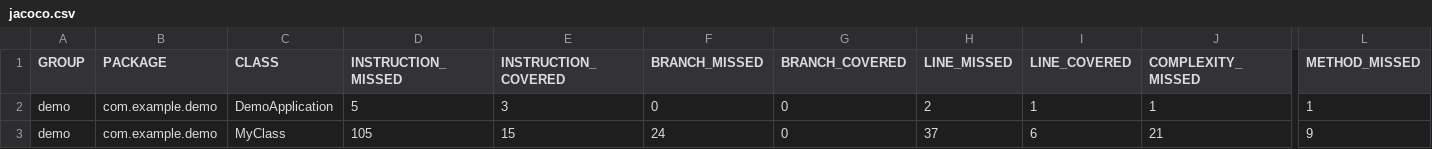
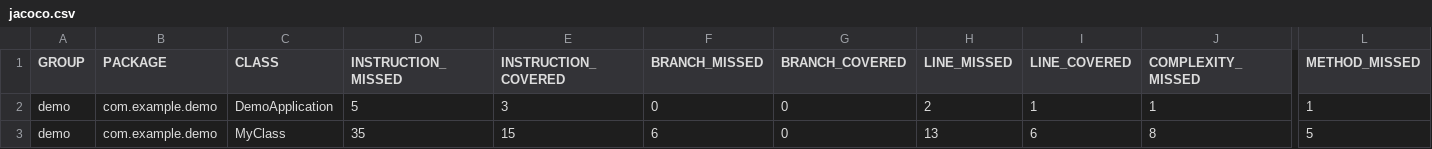
Before and after one commit to edobkowski/demo, a CSV file: target/site/jacoco/jacoco.csv, drawn as a sheet; only a part is shown, gaps mark what is left out; the diff names each change by its address in the sheet, - before the commit and + after, or states it on an @@ line.

```diff
--- a/target/site/jacoco/jacoco.csv
+++ b/target/site/jacoco/jacoco.csv
-D3 (INSTRUCTION_MISSED): 105
+D3 (INSTRUCTION_MISSED): 35
-F3 (BRANCH_MISSED): 24
+F3 (BRANCH_MISSED): 6
-H3 (LINE_MISSED): 37
+H3 (LINE_MISSED): 13
-J3 (COMPLEXITY_MISSED): 21
+J3 (COMPLEXITY_MISSED): 8
-L3 (METHOD_MISSED): 9
+L3 (METHOD_MISSED): 5
```
Also changed, not shown: 21 other files.
